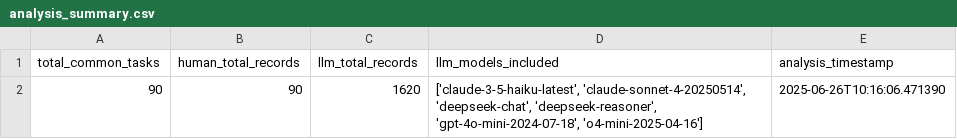
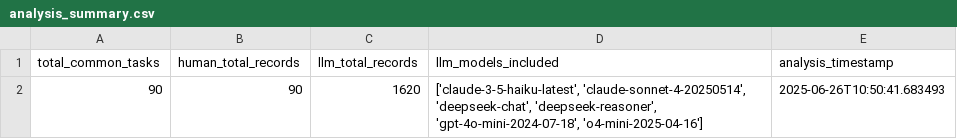
Before and after one commit to ngocbachnguyen9/manufacturing_data_assistant, a CSV file: experiments/phase5_analysis/results/analysis_summary.csv, drawn as a sheet.

```diff
--- a/experiments/phase5_analysis/results/analysis_summary.csv
+++ b/experiments/phase5_analysis/results/analysis_summary.csv
@@ -1,2 +1,2 @@
 total_common_tasks,human_total_records,llm_total_records,llm_models_included,analysis_timestamp
-90,90,1620,"['claude-3-5-haiku-latest', 'claude-sonnet-4-20250514', 'deepseek-chat', 'deepseek-reasoner', 'gpt-4o-mini-2024-07-18', 'o4-mini-2025-04-16']",2025-06-26T10:16:06.471390
+90,90,1620,"['claude-3-5-haiku-latest', 'claude-sonnet-4-20250514', 'deepseek-chat', 'deepseek-reasoner', 'gpt-4o-mini-2024-07-18', 'o4-mini-2025-04-16']",2025-06-26T10:50:41.683493
```
Also changed, not shown: experiments/phase5_analysis/results/complexity_comparison.csv, experiments/phase5_analysis/results/overall_comparison.csv, 16 other files.
